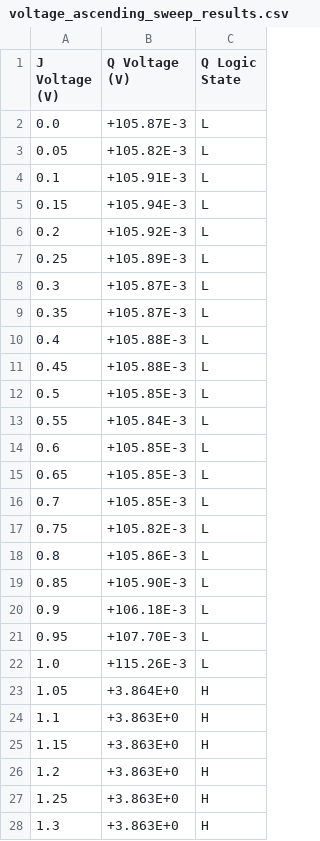
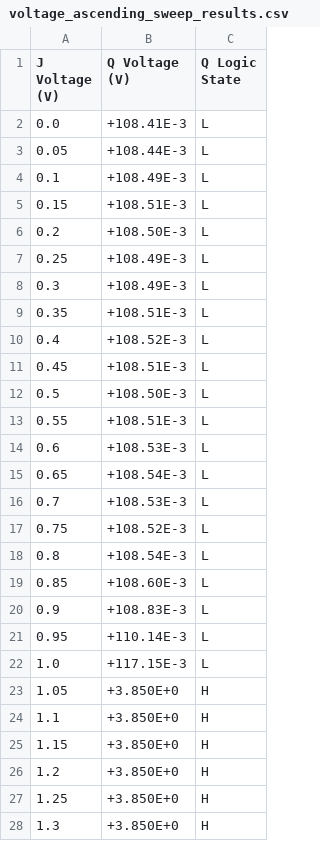
Before and after one commit to JorgeBec/flipflop_characterization_project, a CSV file: voltage_ascending_sweep_results.csv, drawn as a sheet; only a part is shown; the diff covers the shown part only.

Commit message:
Sweep Voltages Terminal Results Updates

```diff
--- a/voltage_ascending_sweep_results.csv
+++ b/voltage_ascending_sweep_results.csv
@@ -1,28 +1,28 @@
 J Voltage (V),Q Voltage (V),Q Logic State
-0.0,+105.87E-3,L
-0.05,+105.82E-3,L
-0.1,+105.91E-3,L
-0.15,+105.94E-3,L
-0.2,+105.92E-3,L
-0.25,+105.89E-3,L
-0.3,+105.87E-3,L
-0.35,+105.87E-3,L
-0.4,+105.88E-3,L
-0.45,+105.88E-3,L
-0.5,+105.85E-3,L
-0.55,+105.84E-3,L
-0.6,+105.85E-3,L
-0.65,+105.85E-3,L
-0.7,+105.85E-3,L
-0.75,+105.82E-3,L
-0.8,+105.86E-3,L
-0.85,+105.90E-3,L
-0.9,+106.18E-3,L
-0.95,+107.70E-3,L
-1.0,+115.26E-3,L
-1.05,+3.864E+0,H
-1.1,+3.863E+0,H
-1.15,+3.863E+0,H
-1.2,+3.863E+0,H
-1.25,+3.863E+0,H
-1.3,+3.863E+0,H
+0.0,+108.41E-3,L
+0.05,+108.44E-3,L
+0.1,+108.49E-3,L
+0.15,+108.51E-3,L
+0.2,+108.50E-3,L
+0.25,+108.49E-3,L
+0.3,+108.49E-3,L
+0.35,+108.51E-3,L
+0.4,+108.52E-3,L
+0.45,+108.51E-3,L
+0.5,+108.50E-3,L
+0.55,+108.51E-3,L
+0.6,+108.53E-3,L
+0.65,+108.54E-3,L
+0.7,+108.53E-3,L
+0.75,+108.52E-3,L
+0.8,+108.54E-3,L
+0.85,+108.60E-3,L
+0.9,+108.83E-3,L
+0.95,+110.14E-3,L
+1.0,+117.15E-3,L
+1.05,+3.850E+0,H
+1.1,+3.850E+0,H
+1.15,+3.850E+0,H
+1.2,+3.850E+0,H
+1.25,+3.850E+0,H
+1.3,+3.850E+0,H
```
Also changed, not shown: 4 edited cells elsewhere in this file, voltage_descending_sweep_results.csv, 3 other files.
